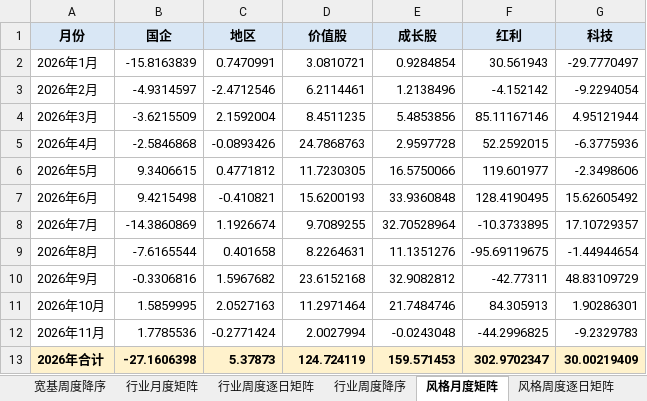
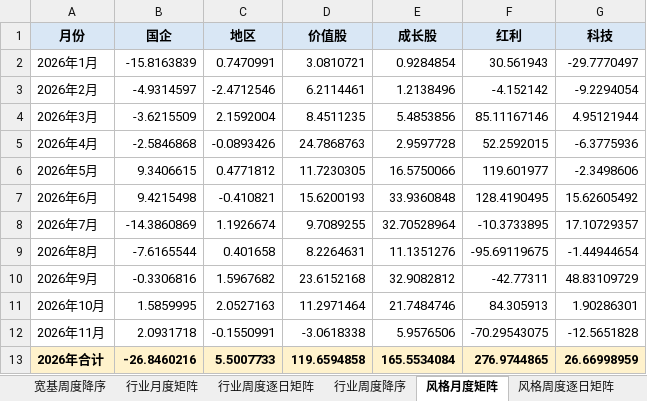
Before and after one commit to atlas-asia/etf-flow-dashboard, an Excel workbook: ETF净流动数据.xlsx, sheet 风格月度矩阵, drawn as a sheet; values as stored, in another font and other column widths than the file's, no borders; conditional formats not drawn; the diff names each change by its address in the sheet, - before the commit and + after, or states it on an @@ line.

```diff
--- a/ETF净流动数据.xlsx (sheet 风格月度矩阵)
+++ b/ETF净流动数据.xlsx (sheet 风格月度矩阵)
-B12 (国企): 1.7785536
+B12 (国企): 2.0931718
-C12 (地区): -0.2771424
+C12 (地区): -0.1550991
-D12 (价值股): 2.0027994
+D12 (价值股): -3.0618338
-E12 (成长股): -0.0243048
+E12 (成长股): 5.9576506
-F12 (红利): -44.2996825
+F12 (红利): -70.29543075
-G12 (科技): -9.2329783
+G12 (科技): -12.5651828
-B13 (国企): -27.1606398
+B13 (国企): -26.8460216
-C13 (地区): 5.37873
+C13 (地区): 5.5007733
-D13 (价值股): 124.724119
+D13 (价值股): 119.6594858
-E13 (成长股): 159.571453
+E13 (成长股): 165.5534084
-F13 (红利): 302.9702347
+F13 (红利): 276.9744865
-G13 (科技): 30.00219409
+G13 (科技): 26.66998959
```
Also changed, not shown: sheet ETF明细, sheet 行业周度逐日矩阵, sheet 行业周度降序, sheet 港股周度逐日矩阵, sheet 行业月度矩阵, sheet 周度长表, 8 more sheets, 1 other file.
